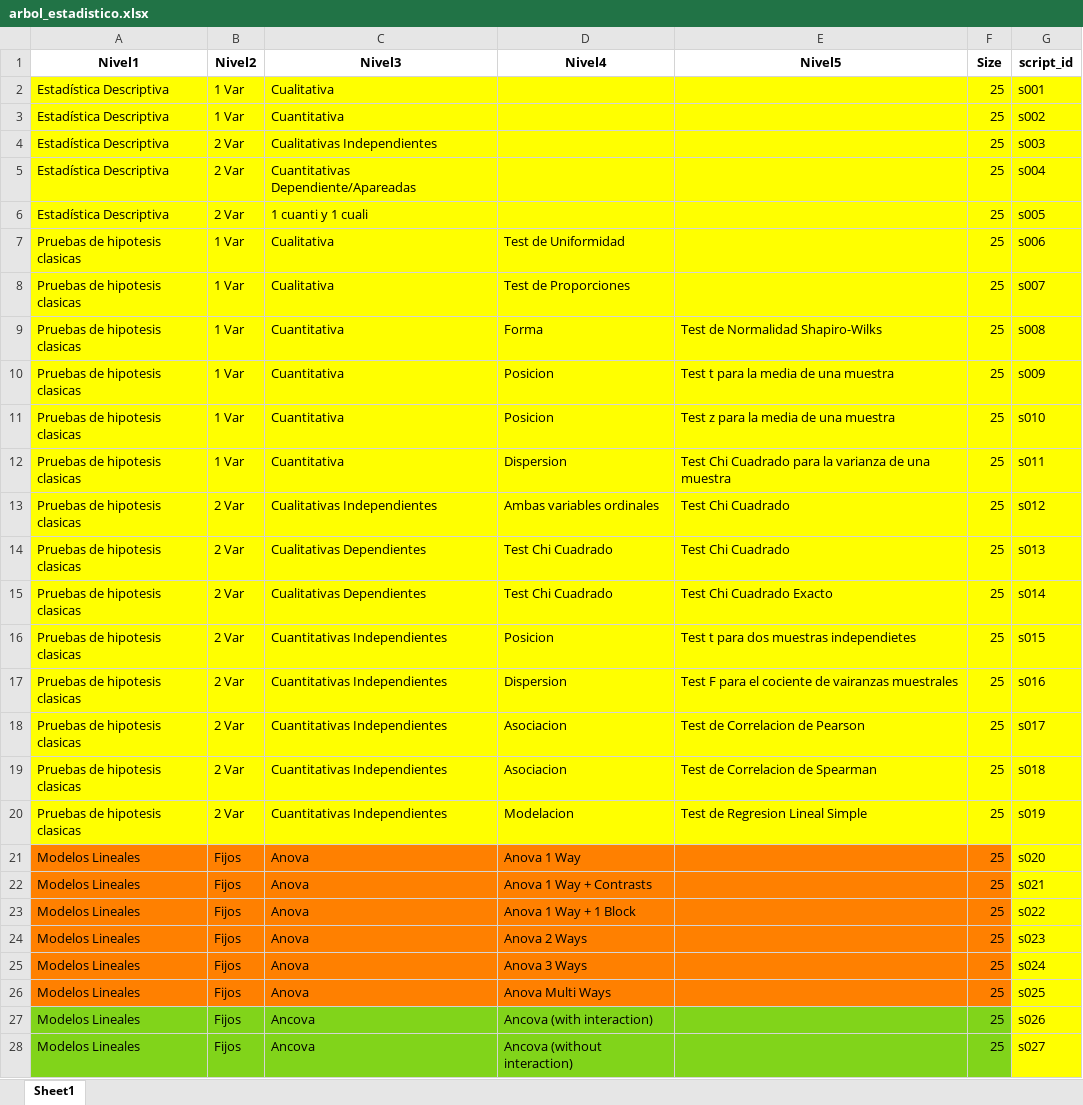
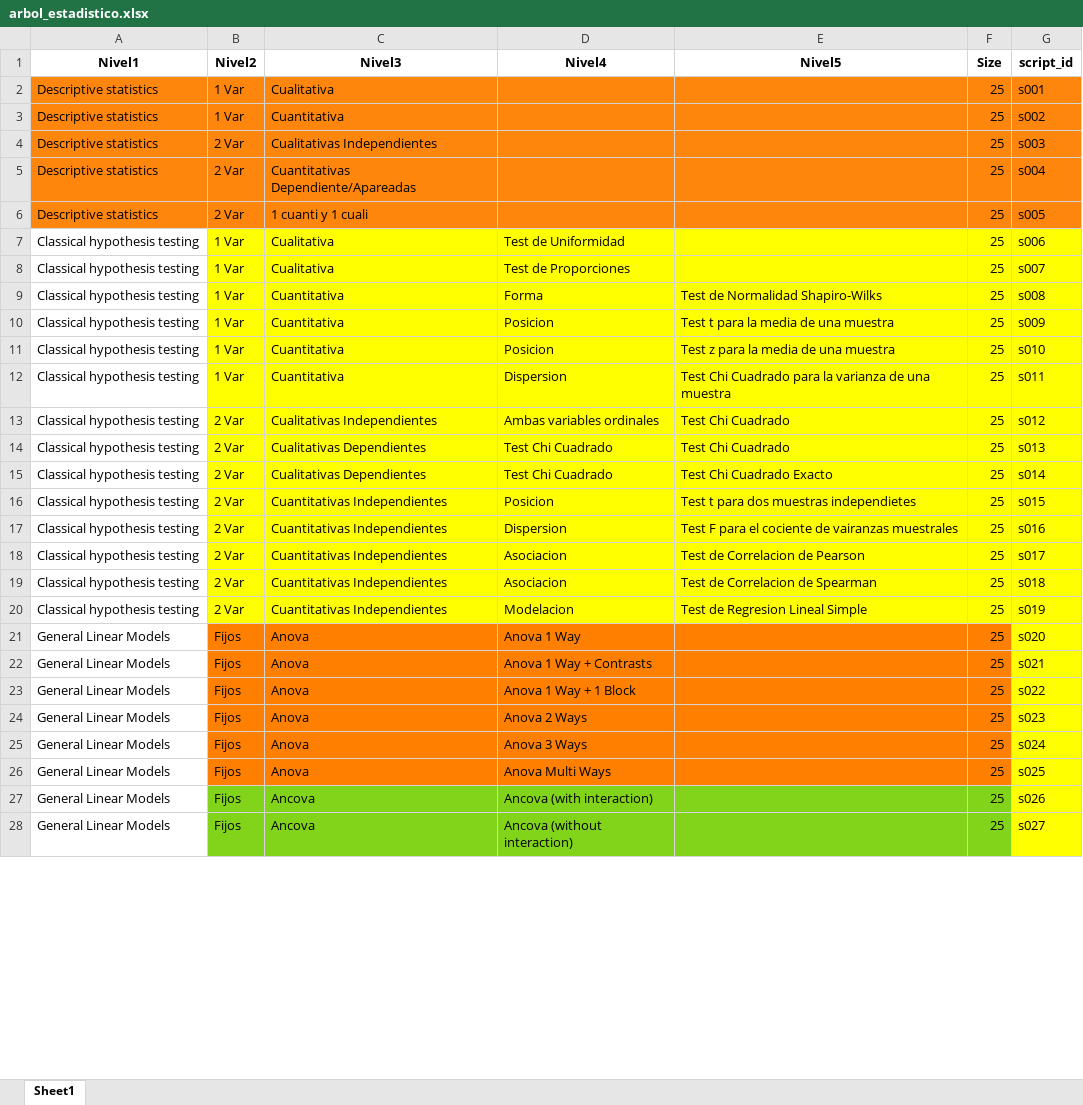
Before and after one commit to deliaspanigo/Rscience2027, an Excel workbook: data-raw/arbol_estadistico.xlsx, sheet Sheet1, drawn as a sheet; only a part is shown; values as stored, in another font and other column widths than the file's, no borders; the diff covers the shown part only; the diff names each change by its address in the sheet, - before the commit and + after, or states it on an @@ line.

```diff
--- a/data-raw/arbol_estadistico.xlsx (sheet Sheet1)
+++ b/data-raw/arbol_estadistico.xlsx (sheet Sheet1)
-A2:A6 (Nivel1): Estadística Descriptiva
+A2:A6 (Nivel1): Descriptive statistics
-A2:G6 fill: #FFFF00
+A2:G6 fill: #FF860D
-A7:A20 (Nivel1): Pruebas de hipotesis clasicas
+A7:A20 (Nivel1): Classical hypothesis testing
-A7:A20 fill: #FFFF00
+A7:A20 fill: none
-A21:A28 (Nivel1): Modelos Lineales
+A21:A28 (Nivel1): General Linear Models
-A21:A26 fill: #FF8000
+A21:A26 fill: none
-A27:A28 fill: #81D41A
+A27:A28 fill: none
```
Also changed, not shown: 22 edited cells and cell formats elsewhere in this sheet, 20 other files.
